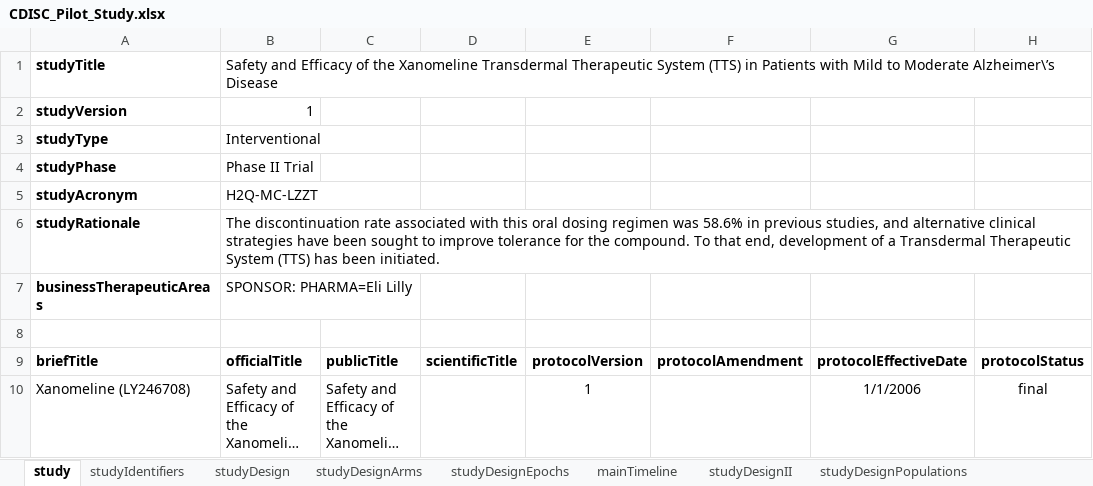
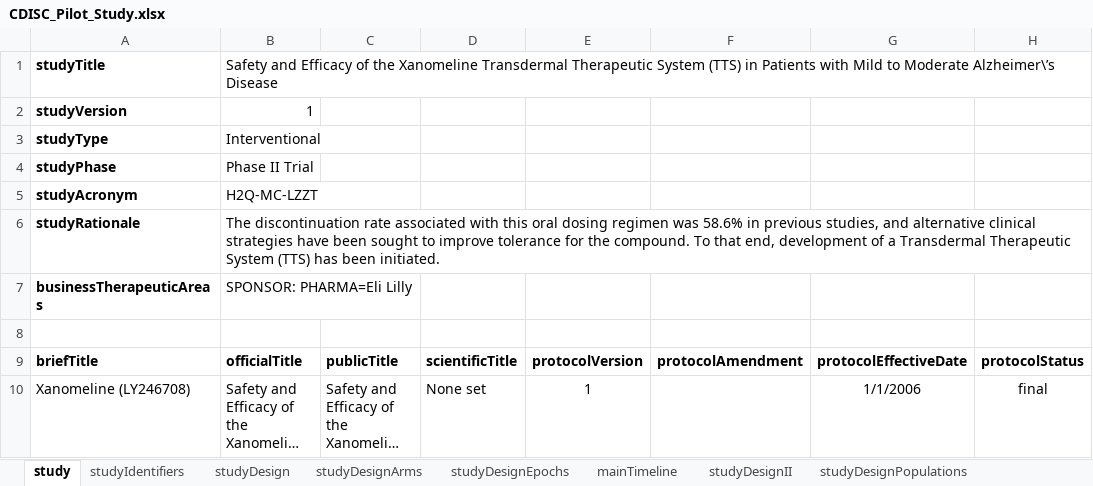
Before and after one commit to data4knowledge/usdm_data, an Excel workbook: source_data/CDISC_Pilot/CDISC_Pilot_Study.xlsx, sheet study, drawn as a sheet; long unchanged cells end in …; values as stored, in another font and other column widths than the file's, no borders; the diff names each change by its address in the sheet, - before the commit and + after, or states it on an @@ line.

```diff
--- a/source_data/CDISC_Pilot/CDISC_Pilot_Study.xlsx (sheet study)
+++ b/source_data/CDISC_Pilot/CDISC_Pilot_Study.xlsx (sheet study)
-D10: (empty)
+D10: None set
```
Also changed, not shown: source_data/NCT03421379/EliLilly_NCT03421379_Diabetes.xlsx, source_data/NCT04320615/Roche_NCT04320615_COVID.xlsx, 6 other files.
